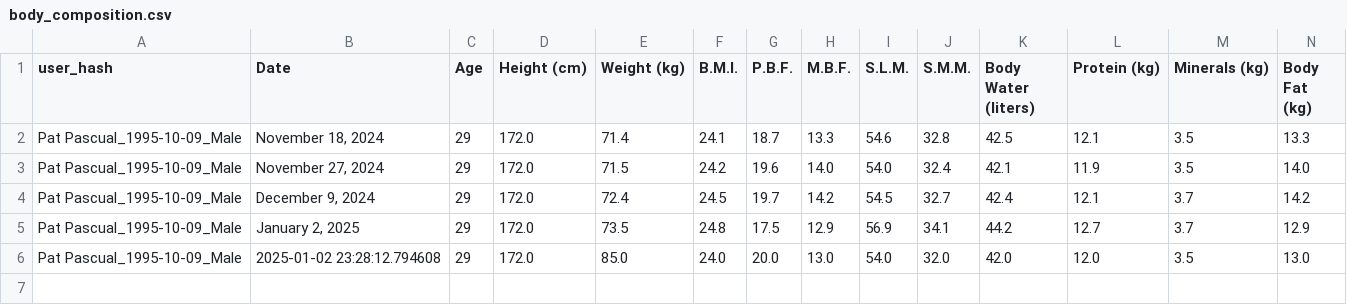
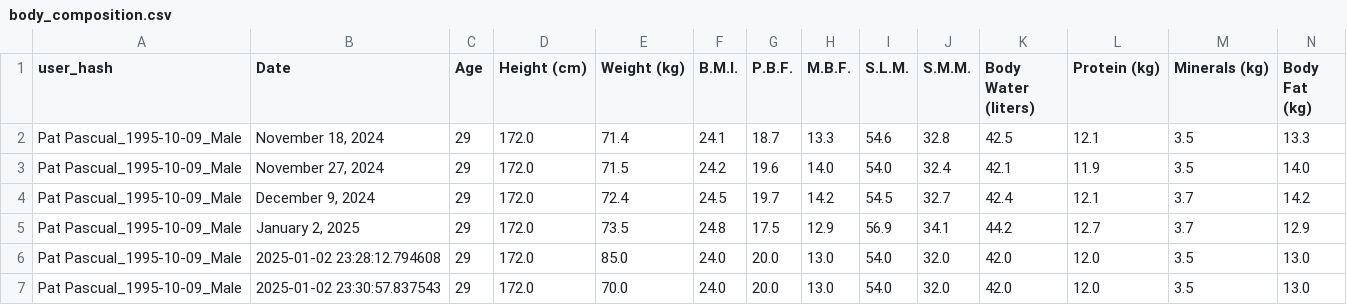
Before and after one commit to rpdpscl/app-fitness-coachAI-Jan2024, a CSV file: body_composition.csv, drawn as a sheet; only a part is shown; rows hold the shown columns only; the diff names each change by its address in the sheet, - before the commit and + after, or states it on an @@ line.

Commit message:
Add measurement - 2025-01-02 23:30:57.837543

```diff
--- a/body_composition.csv
+++ b/body_composition.csv
+row 7: Pat Pascual_1995-10-09_Male | 2025-01-02 23:30:57.837543 | 29 | 172.0 | 70.0 | 24.0 | 20.0 | 13.0 | 54.0 | 32.0 | 42.0 | 12.0 | 3.5 | 13.0
```
